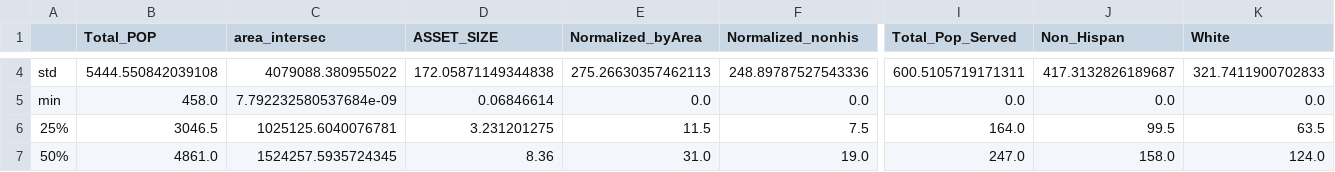
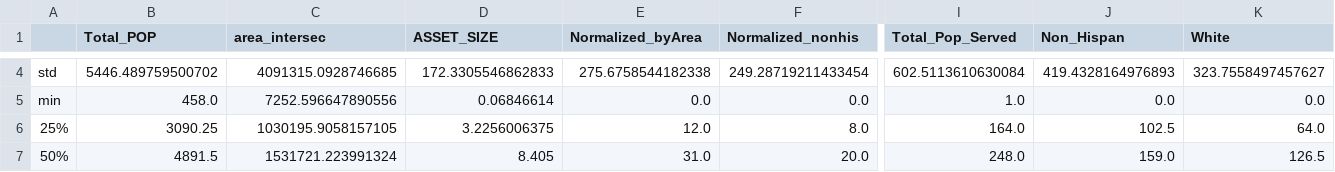
Before and after one commit to vsibarra/park-equity-atx, a CSV file: data/access/access_stats_race_ACS17.csv, drawn as a sheet; only a part is shown, gaps mark what is left out; the diff covers the shown part only; the diff names each change by its address in the sheet, - before the commit and + after, or states it on an @@ line.

```diff
--- a/data/access/access_stats_race_ACS17.csv
+++ b/data/access/access_stats_race_ACS17.csv
-B4 (Total_POP): 5444.550842039108
+B4 (Total_POP): 5446.489759500702
-C4 (area_intersec): 4079088.380955022
+C4 (area_intersec): 4091315.0928746685
-D4 (ASSET_SIZE): 172.05871149344838
+D4 (ASSET_SIZE): 172.3305546862833
-E4 (Normalized_byArea): 275.26630357462113
+E4 (Normalized_byArea): 275.6758544182338
-F4 (Normalized_nonhis): 248.89787527543336
+F4 (Normalized_nonhis): 249.28719211433454
-I4 (Total_Pop_Served): 600.5105719171311
+I4 (Total_Pop_Served): 602.5113610630084
-J4 (Non_Hispan): 417.3132826189687
+J4 (Non_Hispan): 419.4328164976893
-K4 (White): 321.7411900702833
+K4 (White): 323.7558497457627
-C5 (area_intersec): 7.792232580537684e-09
+C5 (area_intersec): 7252.596647890556
-I5 (Total_Pop_Served): 0.0
+I5 (Total_Pop_Served): 1.0
-B6 (Total_POP): 3046.5
+B6 (Total_POP): 3090.25
-C6 (area_intersec): 1025125.6040076781
+C6 (area_intersec): 1030195.9058157105
-D6 (ASSET_SIZE): 3.231201275
+D6 (ASSET_SIZE): 3.2256006375
-E6 (Normalized_byArea): 11.5
+E6 (Normalized_byArea): 12.0
-F6 (Normalized_nonhis): 7.5
+F6 (Normalized_nonhis): 8.0
-J6 (Non_Hispan): 99.5
+J6 (Non_Hispan): 102.5
-K6 (White): 63.5
+K6 (White): 64.0
-B7 (Total_POP): 4861.0
+B7 (Total_POP): 4891.5
-C7 (area_intersec): 1524257.5935724345
+C7 (area_intersec): 1531721.223991324
-D7 (ASSET_SIZE): 8.36
+D7 (ASSET_SIZE): 8.405
-F7 (Normalized_nonhis): 19.0
+F7 (Normalized_nonhis): 20.0
-I7 (Total_Pop_Served): 247.0
+I7 (Total_Pop_Served): 248.0
-J7 (Non_Hispan): 158.0
+J7 (Non_Hispan): 159.0
-K7 (White): 124.0
+K7 (White): 126.5
```
Also changed, not shown: 39 edited cells elsewhere in this file, data/access/access_stats_age_ACS17.csv, data/access/access_table_income_ACS17.csv, 41 other files.
